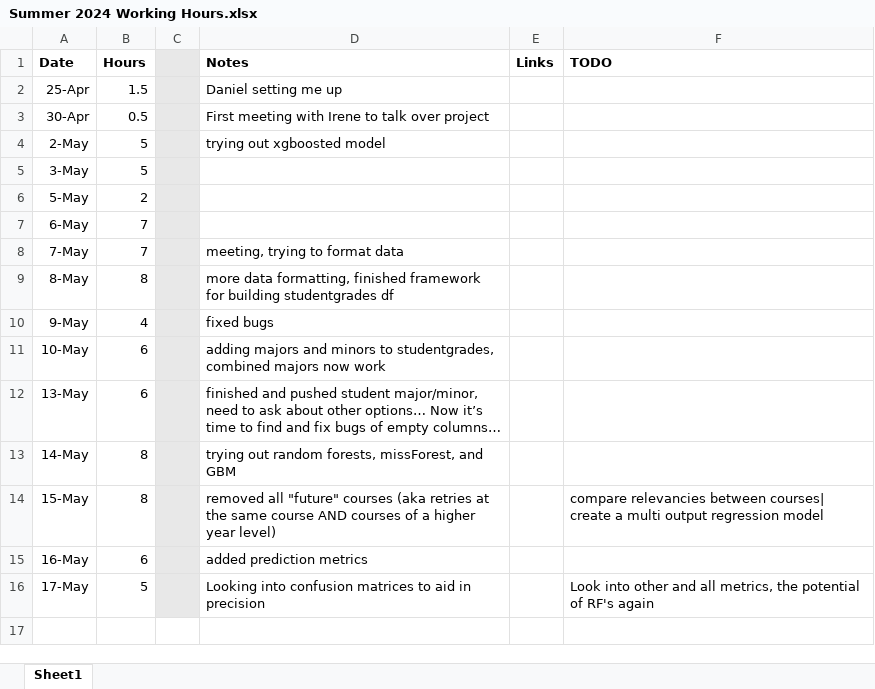
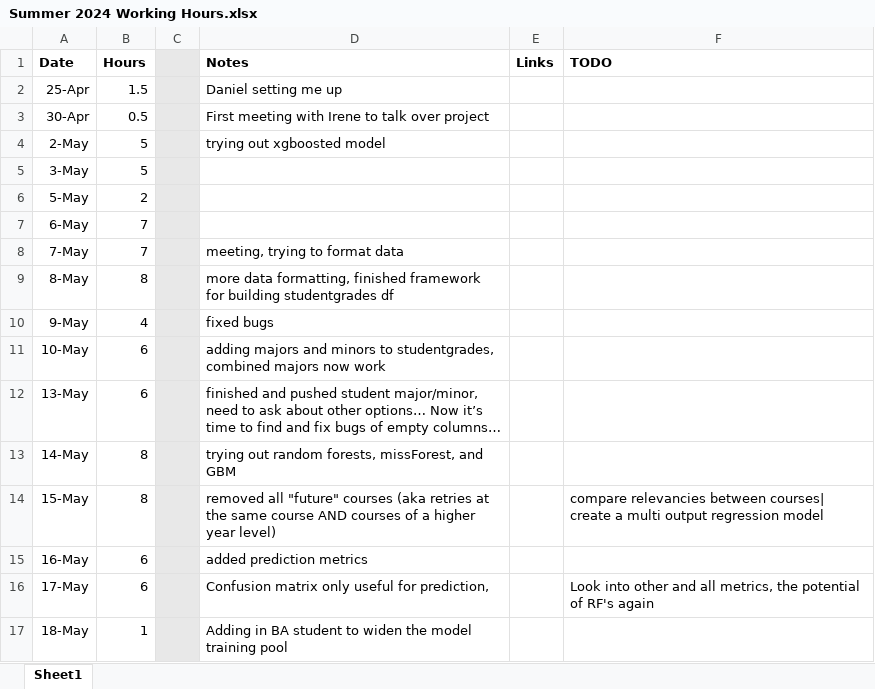
Before and after one commit to RossCoop/UBCO-Grade-Prediction, an Excel workbook: Summer 2024 Working Hours.xlsx, sheet Sheet1, drawn as a sheet; values as stored, in another font and other column widths than the file's, no borders; the diff names each change by its address in the sheet, - before the commit and + after, or states it on an @@ line.

Commit message:
trying larger training subset

```diff
--- a/Summer 2024 Working Hours.xlsx (sheet Sheet1)
+++ b/Summer 2024 Working Hours.xlsx (sheet Sheet1)
-B16 (Hours): 5
+B16 (Hours): 6
-D16 (Notes): Looking into confusion matrices to aid in precision
+D16 (Notes): Confusion matrix only useful for prediction,
+row 17: 18-May | 1 |  | Adding in BA student to widen the model training pool
```
Also changed, not shown: 1 other file.
